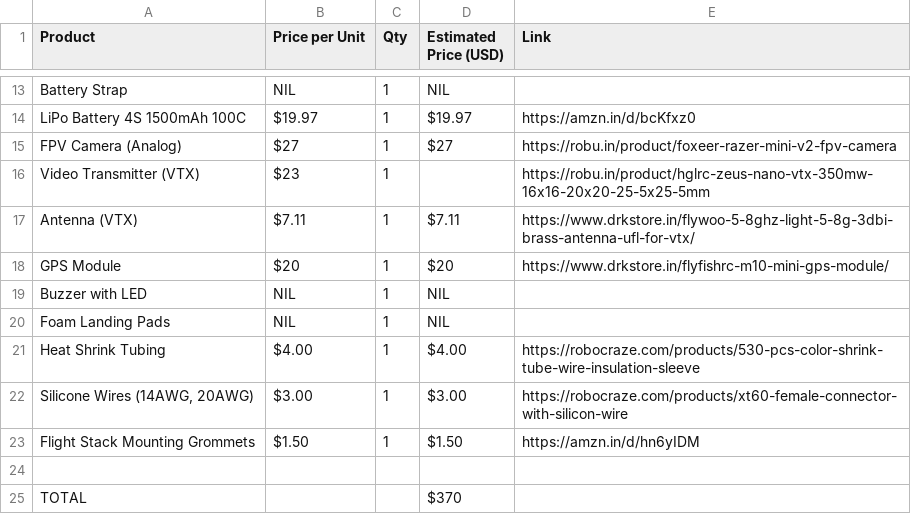
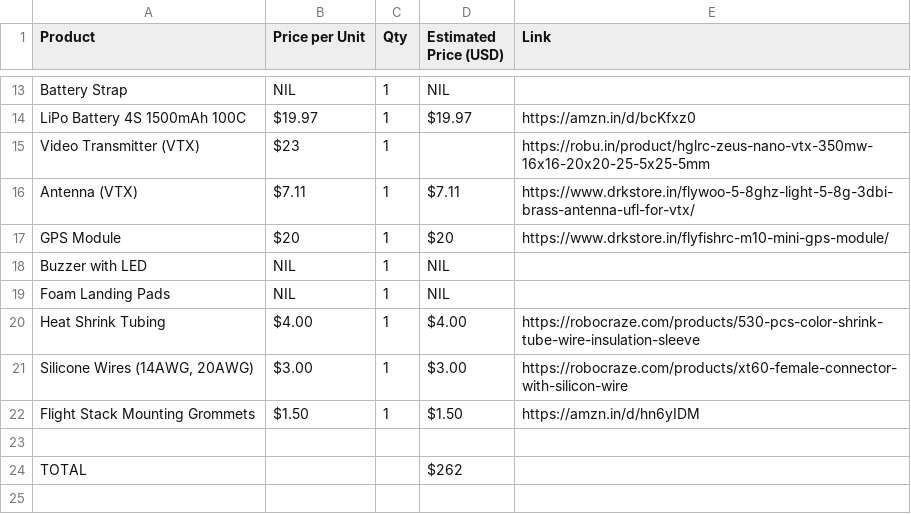
Before and after one commit to code-chandan/fpv-drone, a CSV file: bom.csv, drawn as a sheet; only a part is shown, gaps mark what is left out.

Commit message:
Update bom.csv

```diff
--- a/bom.csv
+++ b/bom.csv
@@ -14,3 +14,2 @@ Battery Strap,NIL,1,NIL,
 LiPo Battery 4S 1500mAh 100C,$19.97,1,$19.97,https://amzn.in/d/bcKfxz0
-FPV Camera (Analog),$27,1,$27,https://robu.in/product/foxeer-razer-mini-v2-fpv-camera
 Video Transmitter (VTX),$23,1,,https://robu.in/product/hglrc-zeus-nano-vtx-350mw-16x16-20x20-25-5x25-5mm
@@ -24,2 +23,2 @@ Flight Stack Mounting Grommets,$1.50,1,$1.50,https://amzn.in/d/hn6yIDM
 ,,,,
-TOTAL,,,$370,
+TOTAL,,,$262,
```
